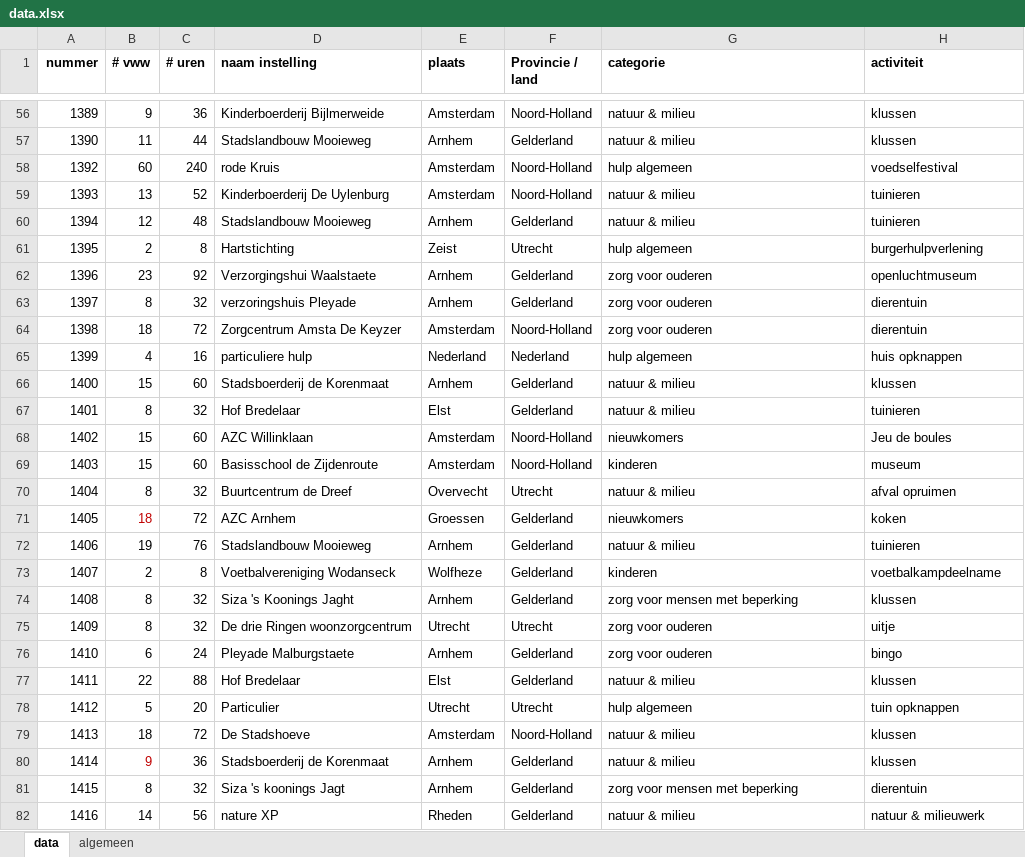
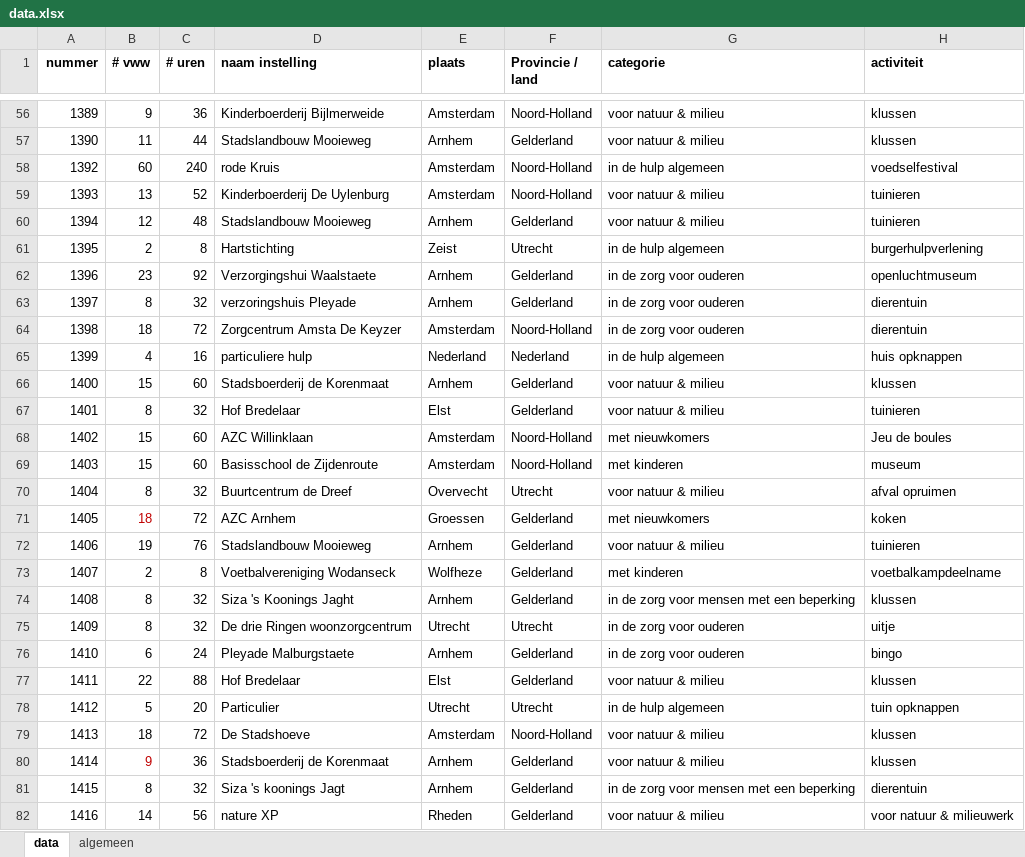
Before and after one commit to JanineZielman/alliander, an Excel workbook: data.xlsx, sheet data, drawn as a sheet; only a part is shown, gaps mark what is left out; values as stored, in another font and other column widths than the file's, no borders; charts and pictures not drawn; the diff covers the shown part only; the diff names each change by its address in the sheet, - before the commit and + after, or states it on an @@ line.

```diff
--- a/data.xlsx (sheet data)
+++ b/data.xlsx (sheet data)
-G56:G57 (categorie): natuur & milieu
+G56:G57 (categorie): voor natuur & milieu
-G58 (categorie): hulp algemeen
+G58 (categorie): in de hulp algemeen
-G59:G60 (categorie): natuur & milieu
+G59:G60 (categorie): voor natuur & milieu
-G61 (categorie): hulp algemeen
+G61 (categorie): in de hulp algemeen
-G62:G64 (categorie): zorg voor ouderen
+G62:G64 (categorie): in de zorg voor ouderen
-G65 (categorie): hulp algemeen
+G65 (categorie): in de hulp algemeen
-G66:G67 (categorie): natuur & milieu
+G66:G67 (categorie): voor natuur & milieu
-G68 (categorie): nieuwkomers
+G68 (categorie): met nieuwkomers
-G69 (categorie): kinderen
+G69 (categorie): met kinderen
-G70 (categorie): natuur & milieu
+G70 (categorie): voor natuur & milieu
-G71 (categorie): nieuwkomers
+G71 (categorie): met nieuwkomers
-G72 (categorie): natuur & milieu
+G72 (categorie): voor natuur & milieu
-G73 (categorie): kinderen
+G73 (categorie): met kinderen
-G74 (categorie): zorg voor mensen met beperking
+G74 (categorie): in de zorg voor mensen met een beperking
-G75:G76 (categorie): zorg voor ouderen
+G75:G76 (categorie): in de zorg voor ouderen
-G77 (categorie): natuur & milieu
+G77 (categorie): voor natuur & milieu
-G78 (categorie): hulp algemeen
+G78 (categorie): in de hulp algemeen
-G79:G80 (categorie): natuur & milieu
+G79:G80 (categorie): voor natuur & milieu
-G81 (categorie): zorg voor mensen met beperking
+G81 (categorie): in de zorg voor mensen met een beperking
-G82 (categorie): natuur & milieu
+G82 (categorie): voor natuur & milieu
-H82 (activiteit): natuur & milieuwerk
+H82 (activiteit): voor natuur & milieuwerk
```
Also changed, not shown: 1 added row, 1 removed row and 106 edited cells elsewhere in this sheet, sheet algemeen, charts or pictures, 3 other files.
